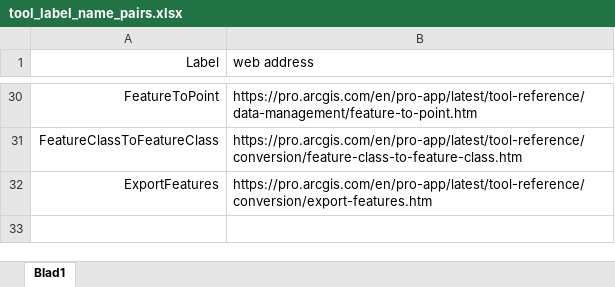
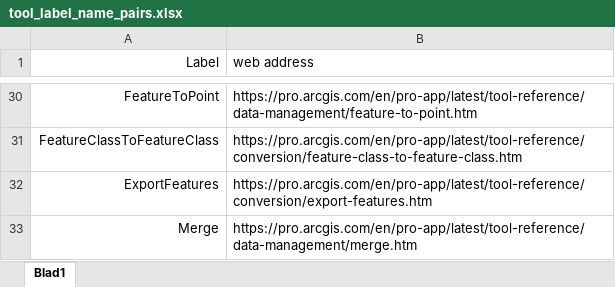
Before and after one commit to quangis/QuAnGIS_workflow_annotation, an Excel workbook: data_source/tool_label_name_pairs.xlsx, sheet Blad1, drawn as a sheet; only a part is shown, gaps mark what is left out; values as stored, in another font and other column widths than the file's, no borders; the diff names each change by its address in the sheet, - before the commit and + after, or states it on an @@ line.

Commit message:
Updated .ttl
Regenerated the .ttl files incorporating the new edge labels

```diff
--- a/data_source/tool_label_name_pairs.xlsx (sheet Blad1)
+++ b/data_source/tool_label_name_pairs.xlsx (sheet Blad1)
+row 33: Merge | https://pro.arcgis.com/en/pro-app/latest/tool-reference/data-management/merge.htm
```
Also changed, not shown: 8 other files.
